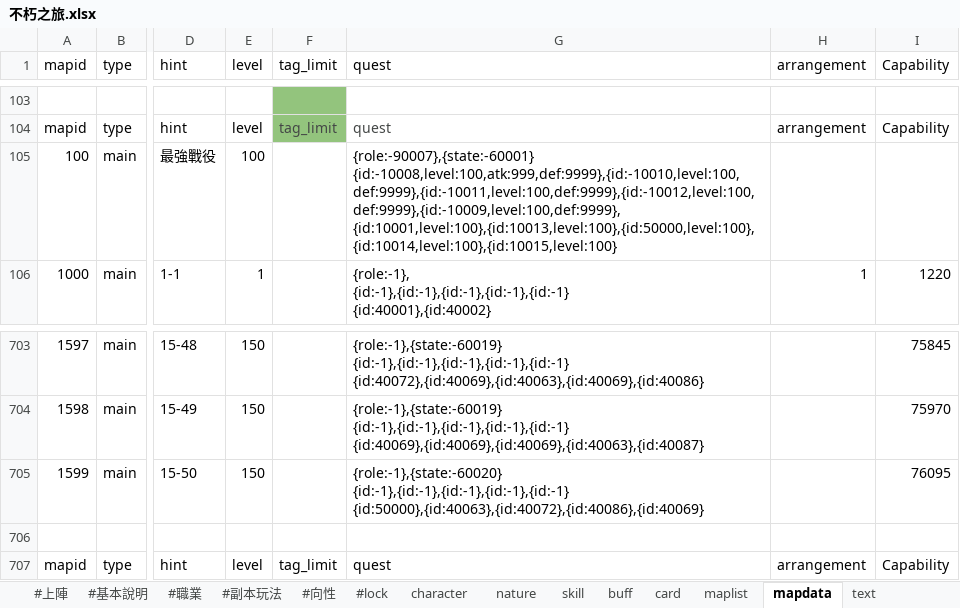
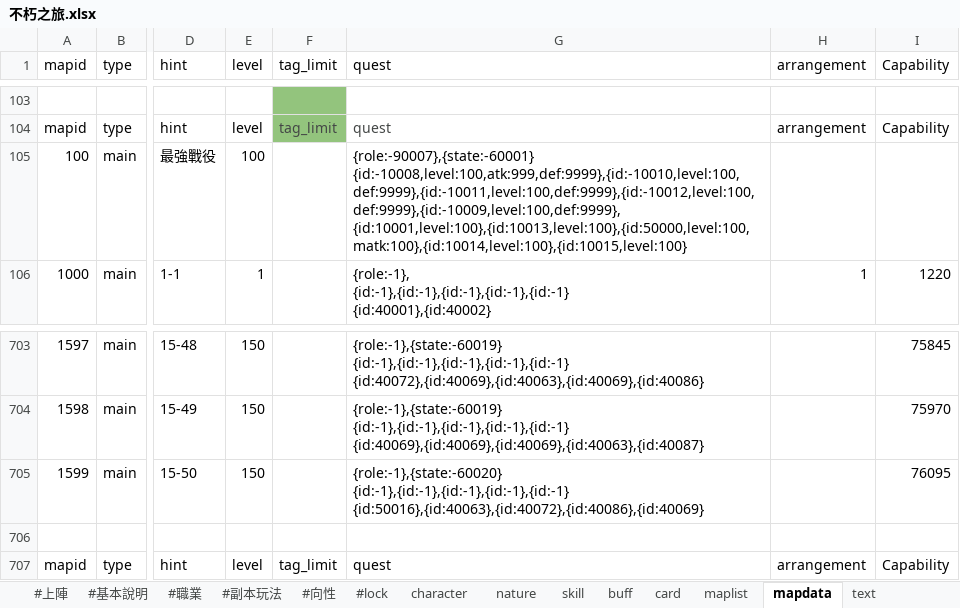
Before and after one commit to god155326/my-game, an Excel workbook: data/不朽之旅.xlsx, sheet mapdata, drawn as a sheet; only a part is shown, gaps mark what is left out; values as stored, in another font and other column widths than the file's, no borders; charts and pictures not drawn; ↵ is a line break in a cell; the diff names each change by its address in the sheet, - before the commit and + after, or states it on an @@ line.

```diff
--- a/data/不朽之旅.xlsx (sheet mapdata)
+++ b/data/不朽之旅.xlsx (sheet mapdata)
-G105 (quest): {role:-90007},{state:-60001} ↵ {id:-10008,level:100,atk:999,def:9999},{id:-10010,level:100,def:9999},{id:-10011,level:100,def:9999},{id:-10012,level:100,def:9999},{id:-10009,level:100,def:9999}, ↵ {id:10001,level:100},{id:10013,level:100},{id:50000,level:100},{id:10014,level:100},{id:10015,level:100}
+G105 (quest): {role:-90007},{state:-60001} ↵ {id:-10008,level:100,atk:999,def:9999},{id:-10010,level:100,def:9999},{id:-10011,level:100,def:9999},{id:-10012,level:100,def:9999},{id:-10009,level:100,def:9999}, ↵ {id:10001,level:100},{id:10013,level:100},{id:50000,level:100,matk:100},{id:10014,level:100},{id:10015,level:100}
-G705 (quest): {role:-1},{state:-60020} ↵ {id:-1},{id:-1},{id:-1},{id:-1},{id:-1} ↵ {id:50000},{id:40063},{id:40072},{id:40086},{id:40069}
+G705 (quest): {role:-1},{state:-60020} ↵ {id:-1},{id:-1},{id:-1},{id:-1},{id:-1} ↵ {id:50016},{id:40063},{id:40072},{id:40086},{id:40069}
```
Also changed, not shown: sheet card, formulas that keep their value, 2 other files.
